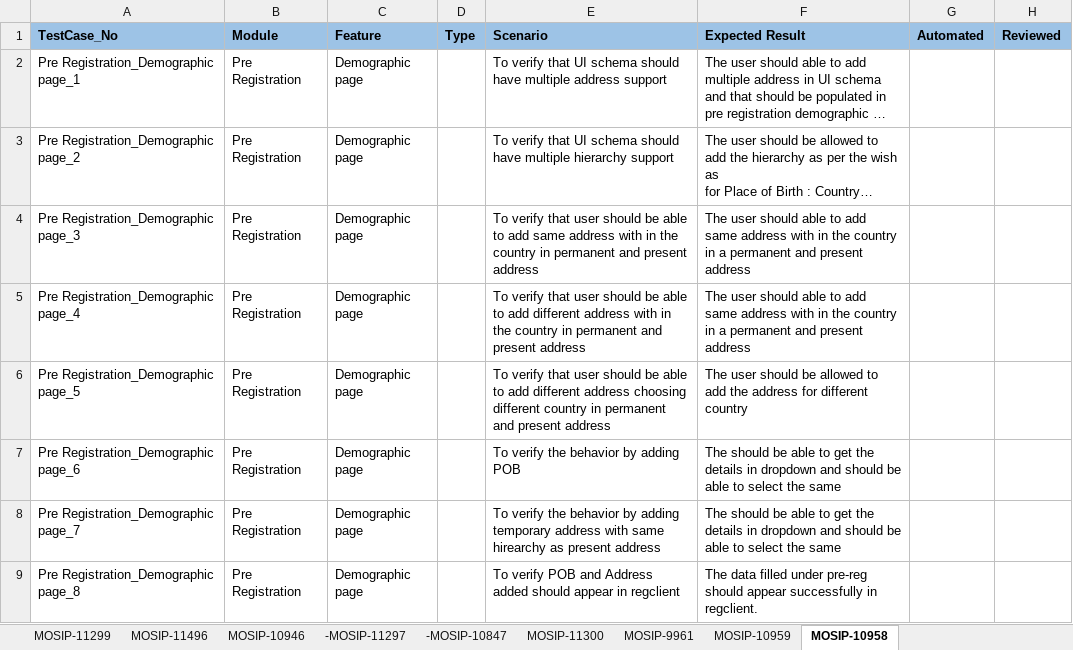
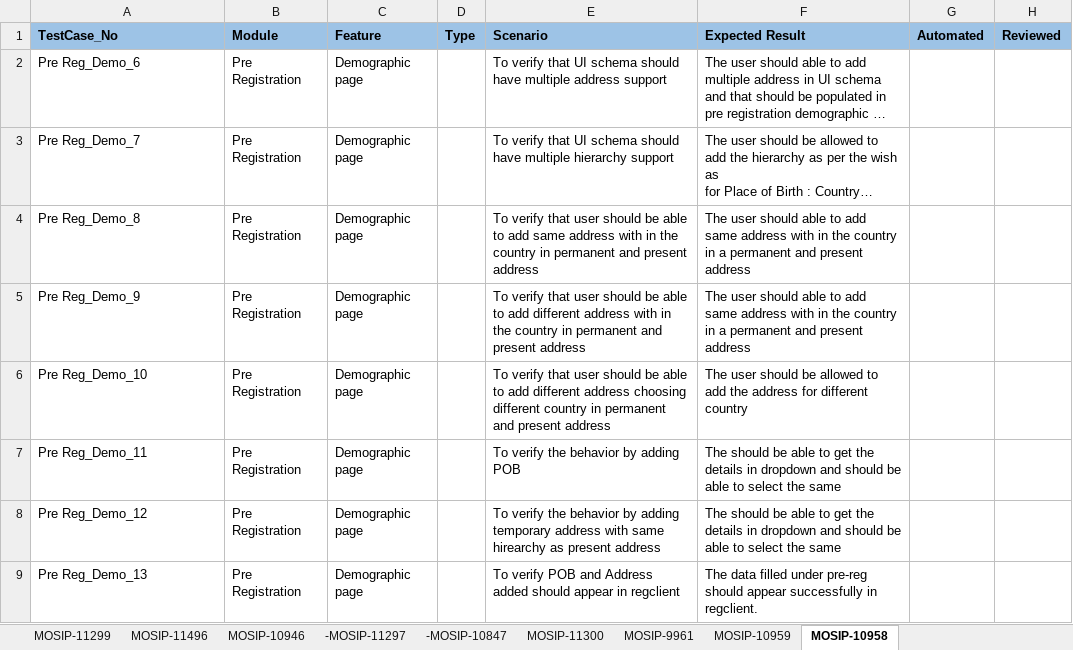
Before and after one commit to mosip/test-management, an Excel workbook: 1.1.5/Pre Registration/Testcase.xlsx, sheet MOSIP-10958, drawn as a sheet; long unchanged cells end in …; values as stored, in another font and other column widths than the file's, no borders; the diff names each change by its address in the sheet, - before the commit and + after, or states it on an @@ line.

```diff
--- a/1.1.5/Pre Registration/Testcase.xlsx (sheet MOSIP-10958)
+++ b/1.1.5/Pre Registration/Testcase.xlsx (sheet MOSIP-10958)
-A2 (TestCase_No): Pre Registration_Demographic page_1
+A2 (TestCase_No): Pre Reg_Demo_6
-A3 (TestCase_No): Pre Registration_Demographic page_2
+A3 (TestCase_No): Pre Reg_Demo_7
-A4 (TestCase_No): Pre Registration_Demographic page_3
+A4 (TestCase_No): Pre Reg_Demo_8
-A5 (TestCase_No): Pre Registration_Demographic page_4
+A5 (TestCase_No): Pre Reg_Demo_9
-A6 (TestCase_No): Pre Registration_Demographic page_5
+A6 (TestCase_No): Pre Reg_Demo_10
-A7 (TestCase_No): Pre Registration_Demographic page_6
+A7 (TestCase_No): Pre Reg_Demo_11
-A8 (TestCase_No): Pre Registration_Demographic page_7
+A8 (TestCase_No): Pre Reg_Demo_12
-A9 (TestCase_No): Pre Registration_Demographic page_8
+A9 (TestCase_No): Pre Reg_Demo_13
```
Also changed, not shown: sheet MOSIP-11300, sheet MOSIP-11299, sheet -MOSIP-10847, sheet -MOSIP-11297, sheet MOSIP-11496, sheet MOSIP-10959, 1 more sheet.
